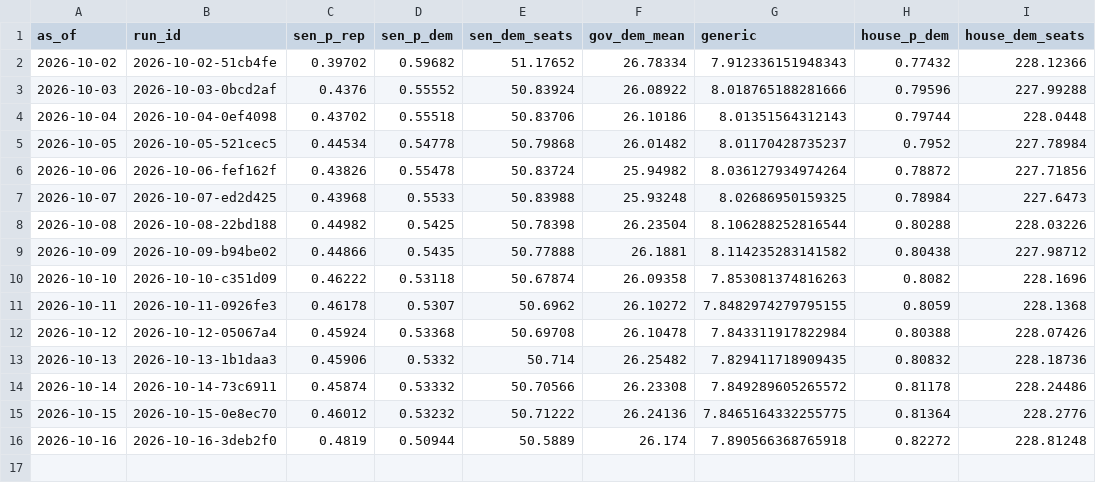
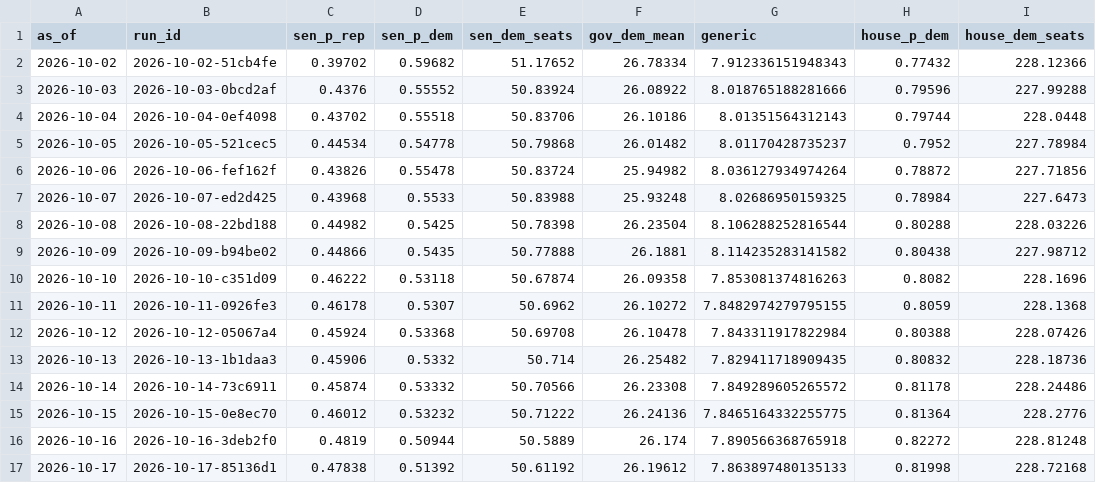
Before and after one commit to codywtripp-lgtm/election-forecast, a CSV file: data/forecasts/national_history.csv, drawn as a sheet.

```diff
--- a/data/forecasts/national_history.csv
+++ b/data/forecasts/national_history.csv
@@ -16 +16,2 @@ as_of,run_id,sen_p_rep,sen_p_dem,sen_dem_seats,gov_dem_mean,generic,house_p_dem,
 2026-10-16,2026-10-16-3deb2f0,0.4819,0.50944,50.5889,26.174,7.890566368765918,0.82272,228.81248
+2026-10-17,2026-10-17-85136d1,0.47838,0.51392,50.61192,26.19612,7.863897480135133,0.81998,228.72168
```
Also changed, not shown: 10 other files.
